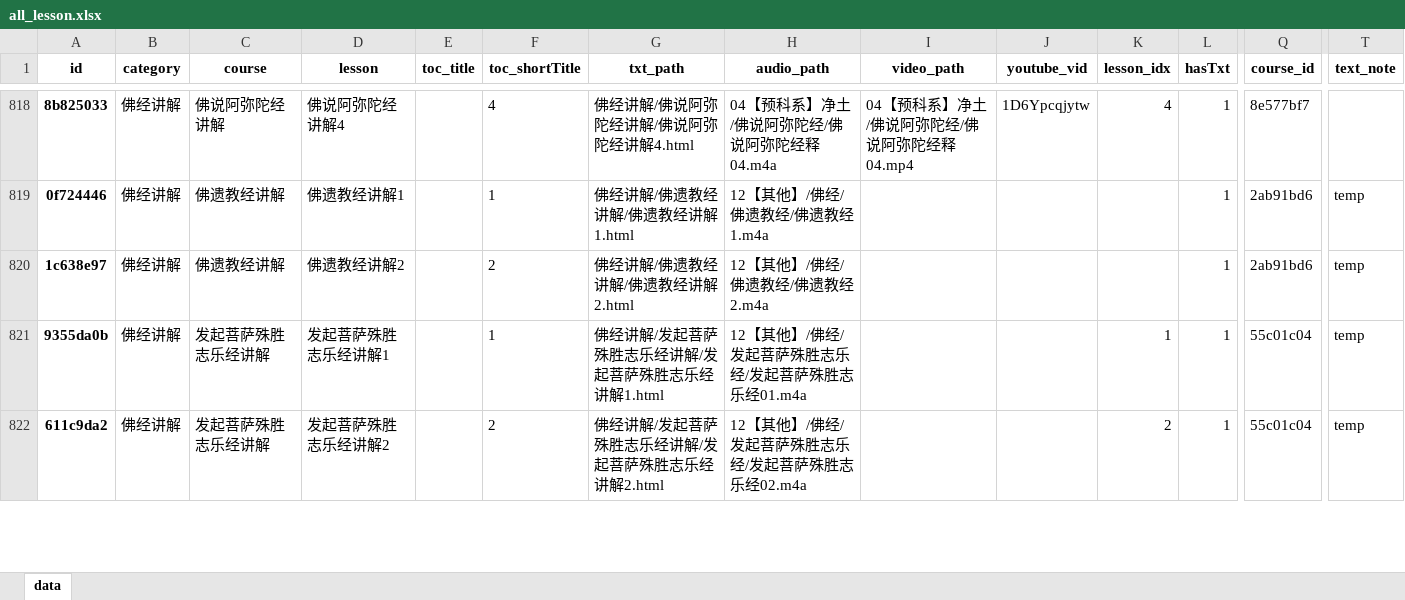
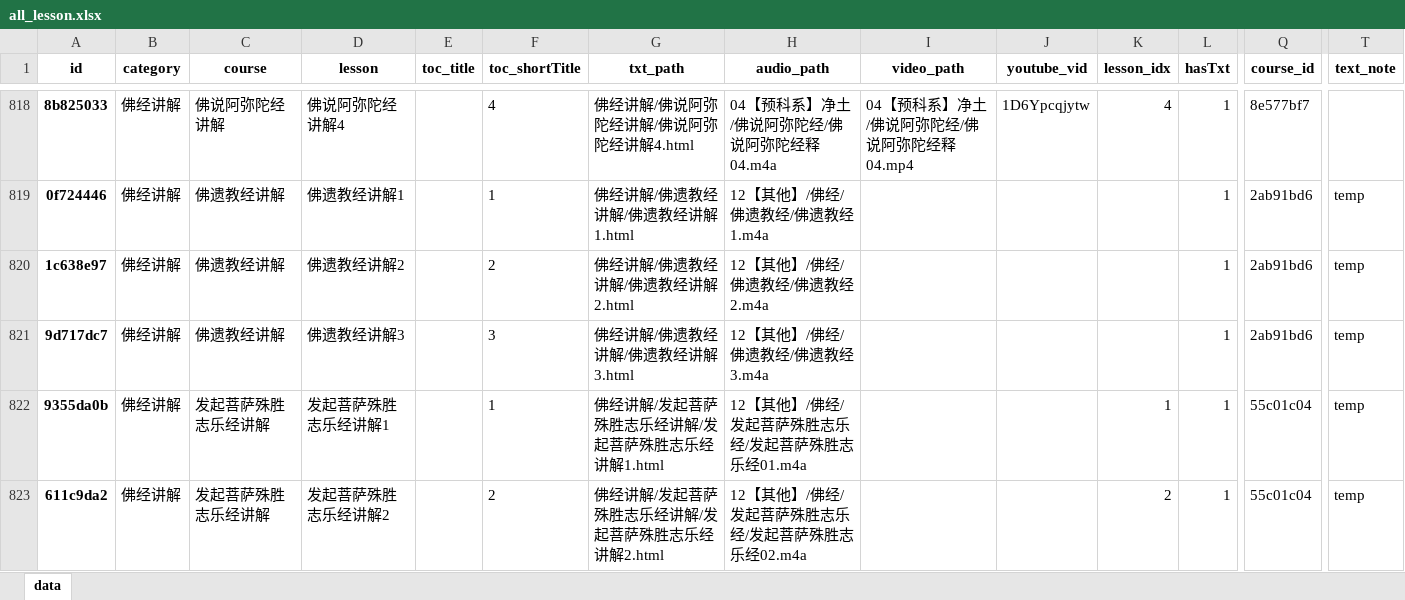
Before and after one commit to hliuleo/lamatxt, an Excel workbook: all_lesson.xlsx, sheet data, drawn as a sheet; only a part is shown, gaps mark what is left out; values as stored, in another font and other column widths than the file's, no borders; rows hold the shown columns only; the diff names each change by its address in the sheet, - before the commit and + after, or states it on an @@ line.

Commit message:
update data

```diff
--- a/all_lesson.xlsx (sheet data)
+++ b/all_lesson.xlsx (sheet data)
+row 821: 9d717dc7 | 佛经讲解 | 佛遗教经讲解 | 佛遗教经讲解3 |  | 3 | 佛经讲解/佛遗教经讲解/佛遗教经讲解3.html | 12【其他】/佛经/佛遗教经/佛遗教经3.m4a |  |  |  | 1 | 2ab91bd6 | temp
```
Also changed, not shown: all_course.xlsx, 2 other files.
